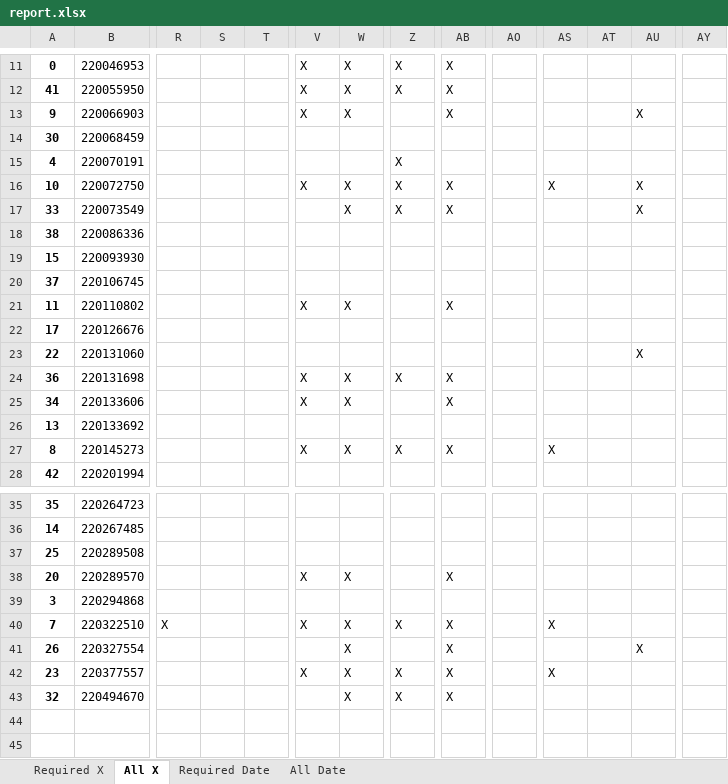
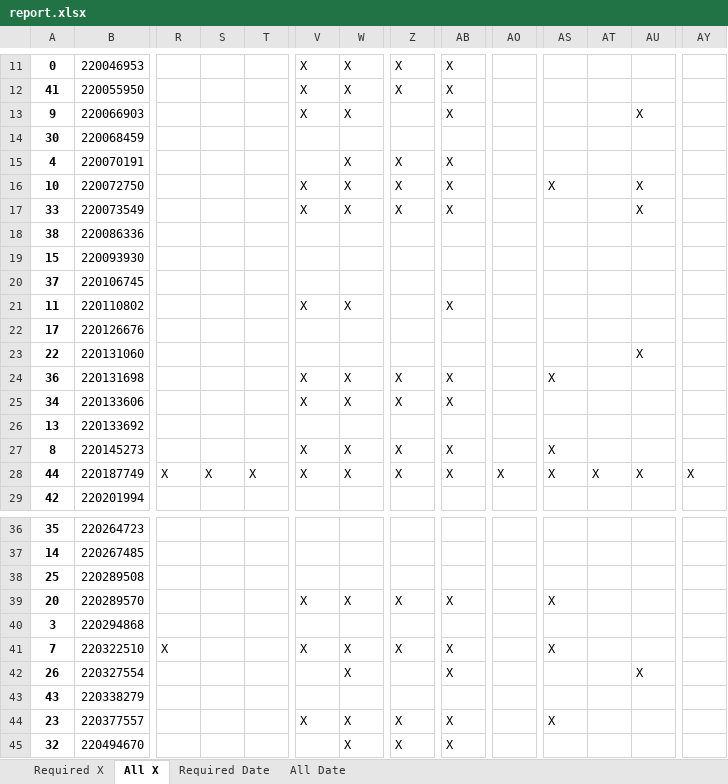
Before and after one commit to wongcyrus/google-cloud-skills-boost-progress-checker, an Excel workbook: report.xlsx, sheet All X, drawn as a sheet; only a part is shown, gaps mark what is left out; values as stored, in another font and other column widths than the file's, no borders; addresses are those after the commit; rows hold the shown columns only; the diff names each change by its address in the sheet, - before the commit and + after, or states it on an @@ line.

```diff
--- a/report.xlsx (sheet All X)
+++ b/report.xlsx (sheet All X)
-W15: (empty)
+W15: X
-AB15: (empty)
+AB15: X
-V17: (empty)
+V17: X
-AS24: (empty)
+AS24: X
-Z25: (empty)
+Z25: X
+row 28: 44 | 220187749 | X | X | X | X | X | X | X | X | X | X | X | X
-Z39: (empty)
+Z39: X
-AS39: (empty)
+AS39: X
+row 43: 43 | 220338279
```
Also changed, not shown: sheet All Date, sheet Required X, sheet Required Date, 2 other files.
